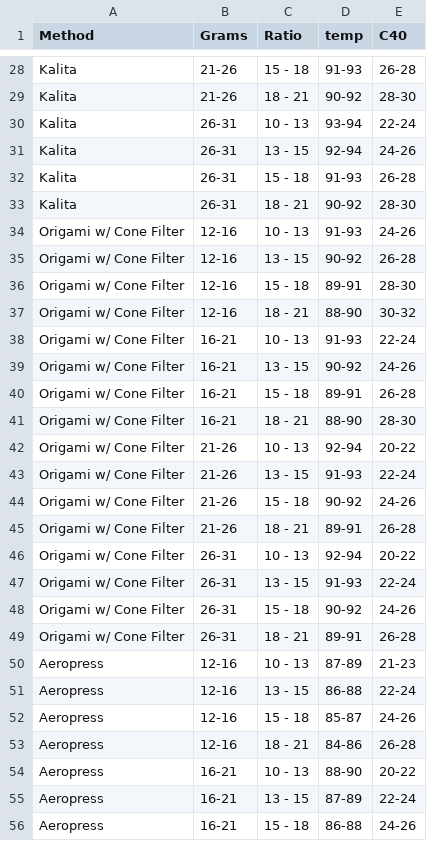
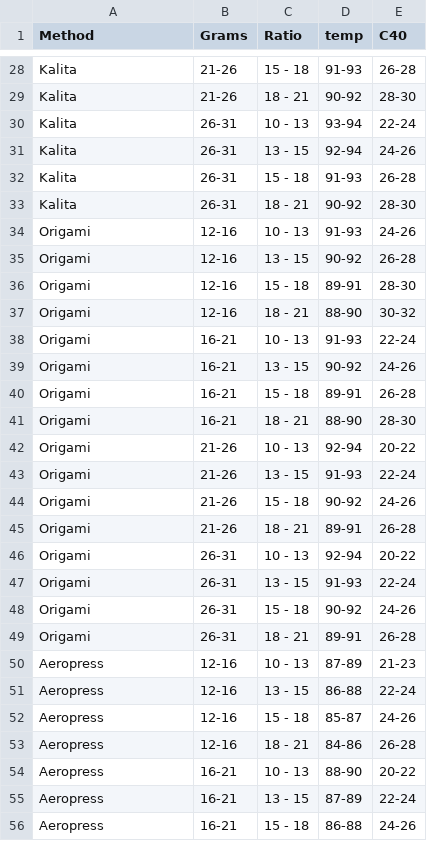
Before and after one commit to nosarabs/pour-lab-app, a CSV file: static/media/recs.dcd0d7958aedbfeac42a.csv (was static/media/recs.ae5a328959fdc3d30b67.csv), drawn as a sheet; only a part is shown, gaps mark what is left out.

```diff
--- a/static/media/recs.ae5a328959fdc3d30b67.csv
+++ b/static/media/recs.dcd0d7958aedbfeac42a.csv
@@ -33,18 +33,18 @@ Kalita,26-31, 15 -  18,91-93,26-28
 Kalita,26-31, 18 -  21,90-92,28-30
-Origami w/ Cone Filter,12-16, 10 -  13,91-93,24-26
-Origami w/ Cone Filter,12-16, 13 -  15,90-92,26-28
-Origami w/ Cone Filter,12-16, 15 -  18,89-91,28-30
-Origami w/ Cone Filter,12-16, 18 -  21,88-90,30-32
-Origami w/ Cone Filter,16-21, 10 -  13,91-93,22-24
-Origami w/ Cone Filter,16-21, 13 -  15,90-92,24-26
-Origami w/ Cone Filter,16-21, 15 -  18,89-91,26-28
-Origami w/ Cone Filter,16-21, 18 -  21,88-90,28-30
-Origami w/ Cone Filter,21-26, 10 -  13,92-94,20-22
-Origami w/ Cone Filter,21-26, 13 -  15,91-93,22-24
-Origami w/ Cone Filter,21-26, 15 -  18,90-92,24-26
-Origami w/ Cone Filter,21-26, 18 -  21,89-91,26-28
-Origami w/ Cone Filter,26-31, 10 -  13,92-94,20-22
-Origami w/ Cone Filter,26-31, 13 -  15,91-93,22-24
-Origami w/ Cone Filter,26-31, 15 -  18,90-92,24-26
-Origami w/ Cone Filter,26-31, 18 -  21,89-91,26-28
+Origami,12-16, 10 -  13,91-93,24-26
+Origami,12-16, 13 -  15,90-92,26-28
+Origami,12-16, 15 -  18,89-91,28-30
+Origami,12-16, 18 -  21,88-90,30-32
+Origami,16-21, 10 -  13,91-93,22-24
+Origami,16-21, 13 -  15,90-92,24-26
+Origami,16-21, 15 -  18,89-91,26-28
+Origami,16-21, 18 -  21,88-90,28-30
+Origami,21-26, 10 -  13,92-94,20-22
+Origami,21-26, 13 -  15,91-93,22-24
+Origami,21-26, 15 -  18,90-92,24-26
+Origami,21-26, 18 -  21,89-91,26-28
+Origami,26-31, 10 -  13,92-94,20-22
+Origami,26-31, 13 -  15,91-93,22-24
+Origami,26-31, 15 -  18,90-92,24-26
+Origami,26-31, 18 -  21,89-91,26-28
 Aeropress,12-16, 10 -  13,87-89,21-23
```
Also changed, not shown: 7 other files.
